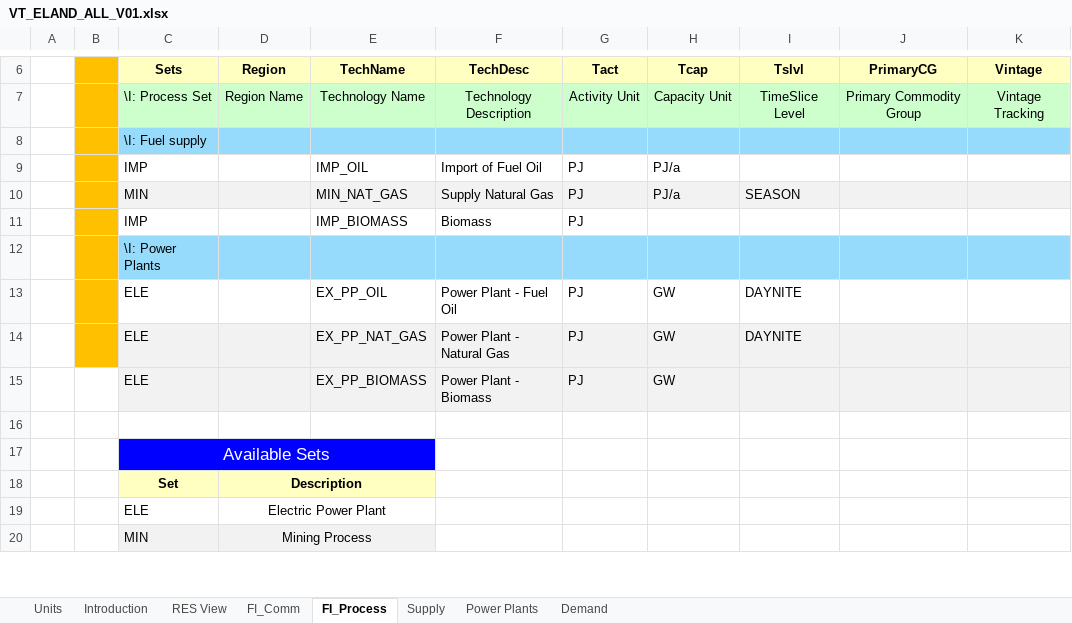
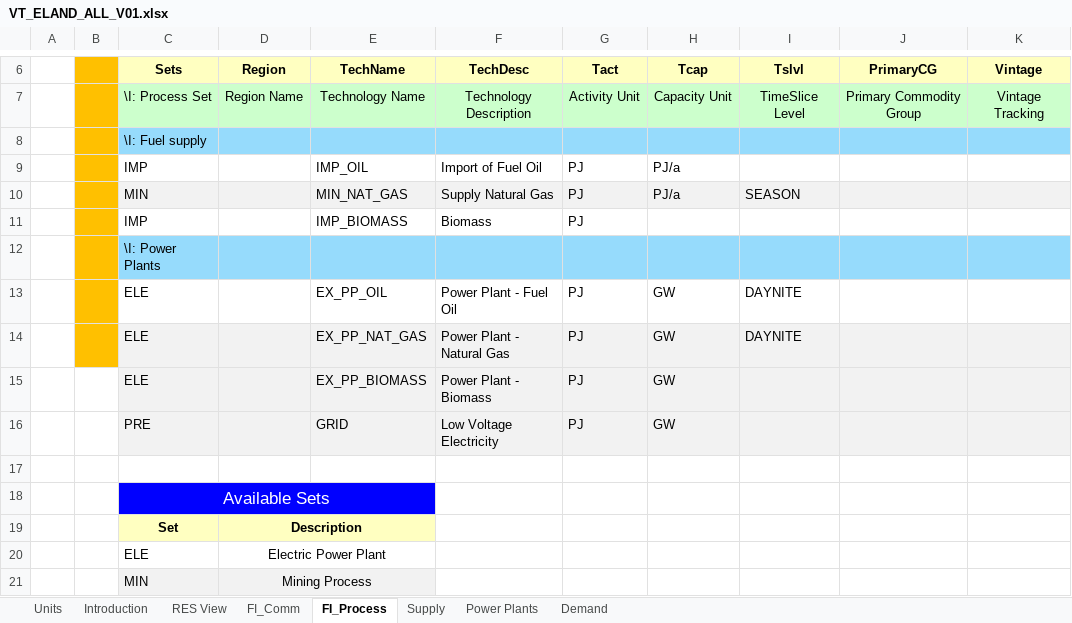
Before and after one commit to Emilia0607/IERP2, an Excel workbook: ELAND_01/VT_ELAND_ALL_V01.xlsx, sheet FI_Process, drawn as a sheet; only a part is shown, gaps mark what is left out; values as stored, in another font and other column widths than the file's, no borders; the diff names each change by its address in the sheet, - before the commit and + after, or states it on an @@ line.

```diff
--- a/ELAND_01/VT_ELAND_ALL_V01.xlsx (sheet FI_Process)
+++ b/ELAND_01/VT_ELAND_ALL_V01.xlsx (sheet FI_Process)
+row 16:  |  | PRE |  | GRID | Low Voltage Electricity | PJ | GW
```
Also changed, not shown: sheet Power Plants, sheet FI_Comm.
